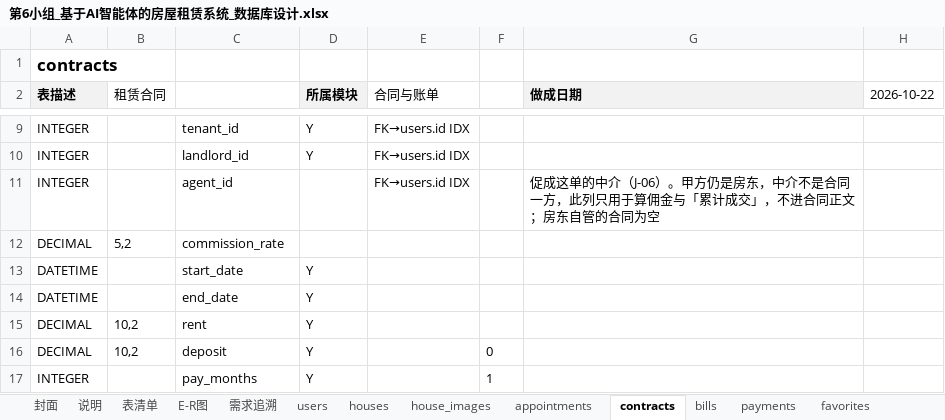
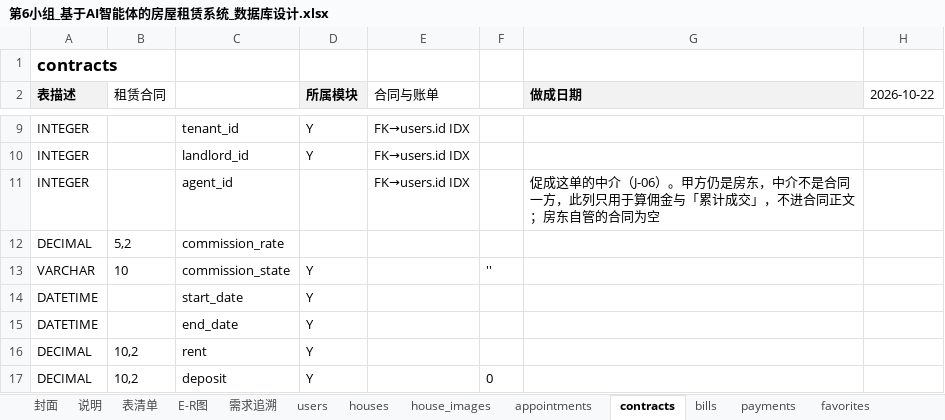
Before and after one commit to A107586/ai-house-rental, an Excel workbook: docs/评审/第6小组_基于AI智能体的房屋租赁系统_数据库设计.xlsx, sheet contracts, drawn as a sheet; only a part is shown, gaps mark what is left out; the shorter side is filled out with more unchanged rows; values as stored, in another font and other column widths than the file's, no borders; the diff names each change by its address in the sheet, - before the commit and + after, or states it on an @@ line.

```diff
--- a/docs/评审/第6小组_基于AI智能体的房屋租赁系统_数据库设计.xlsx (sheet contracts)
+++ b/docs/评审/第6小组_基于AI智能体的房屋租赁系统_数据库设计.xlsx (sheet contracts)
+row 13: VARCHAR | 10 | commission_state | Y |  | ''
```
Also changed, not shown: sheet 封面, sheet 表清单, 36 other files.
